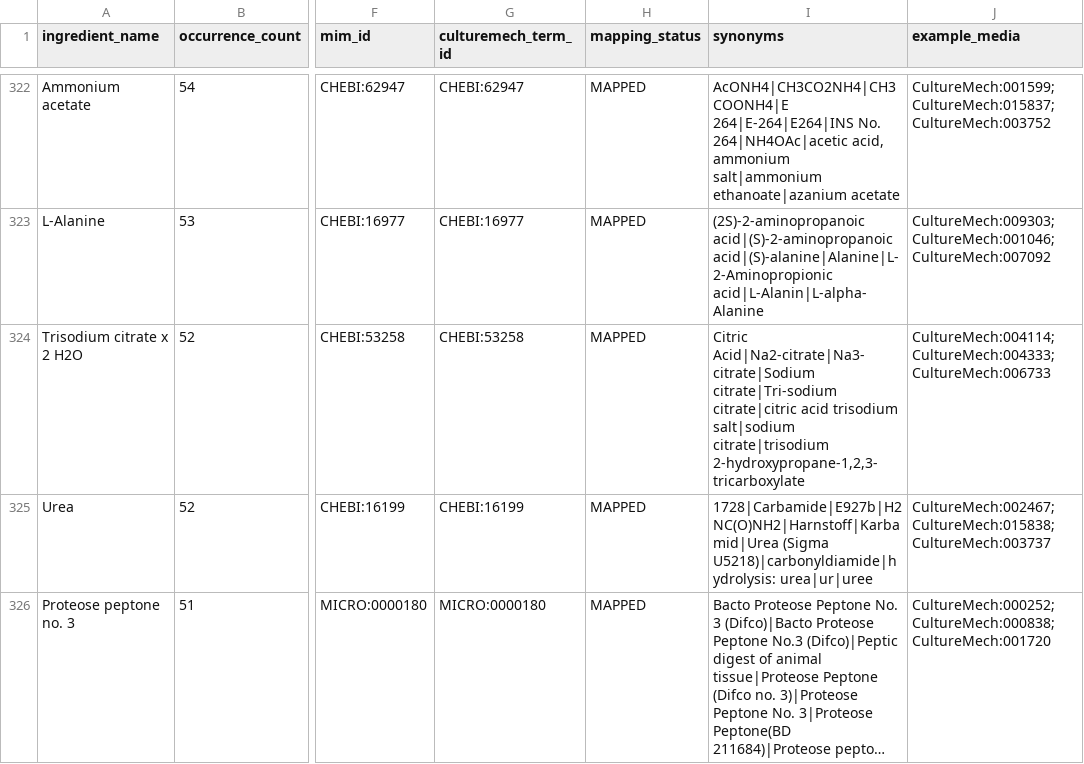
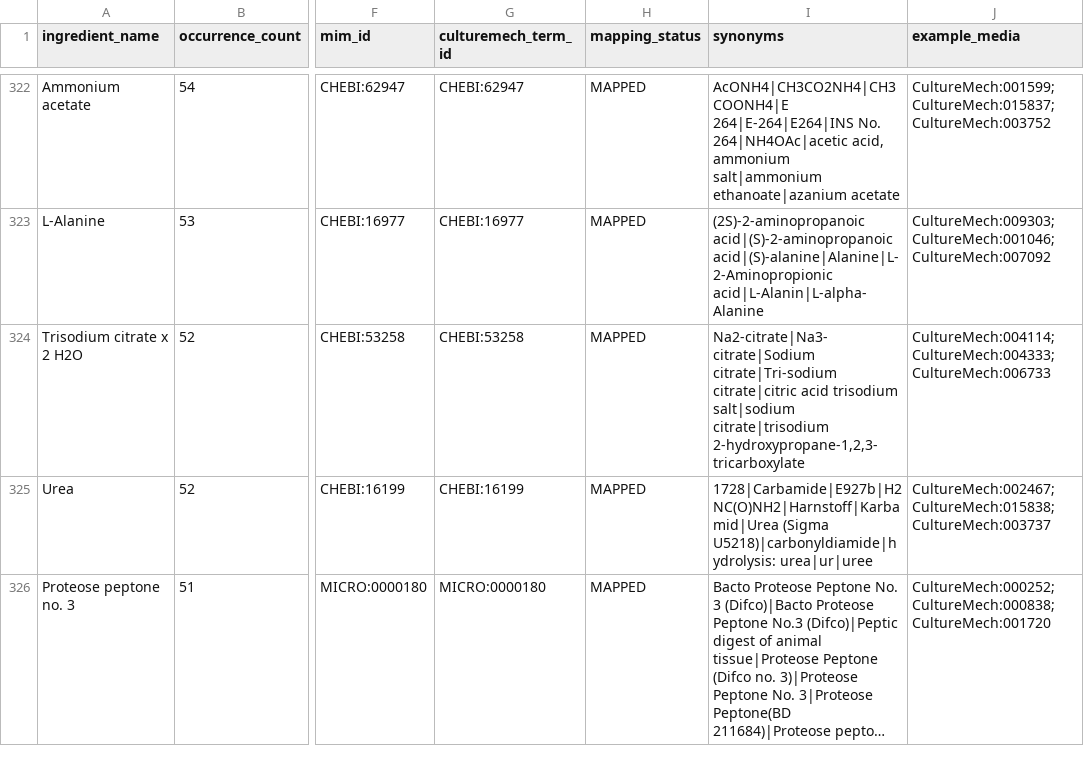
Before and after one commit to CultureBotAI/MediaIngredientMech, a TSV file: UNIFIED_INGREDIENT_MAPPING.tsv, drawn as a sheet; only a part is shown, gaps mark what is left out; long unchanged cells end in …; the diff covers the shown part only; the diff names each change by its address in the sheet, - before the commit and + after, or states it on an @@ line.

```diff
--- a/UNIFIED_INGREDIENT_MAPPING.tsv
+++ b/UNIFIED_INGREDIENT_MAPPING.tsv
-I324 (synonyms): Citric Acid|Na2-citrate|Na3-citrate|Sodium citrate|Tri-sodium citrate|citric…
+I324 (synonyms): Na2-citrate|Na3-citrate|Sodium citrate|Tri-sodium citrate|citric…
```
Also changed, not shown: 52 edited cells elsewhere in this file, mappings/needs_curator_review.tsv, 20 other files.
